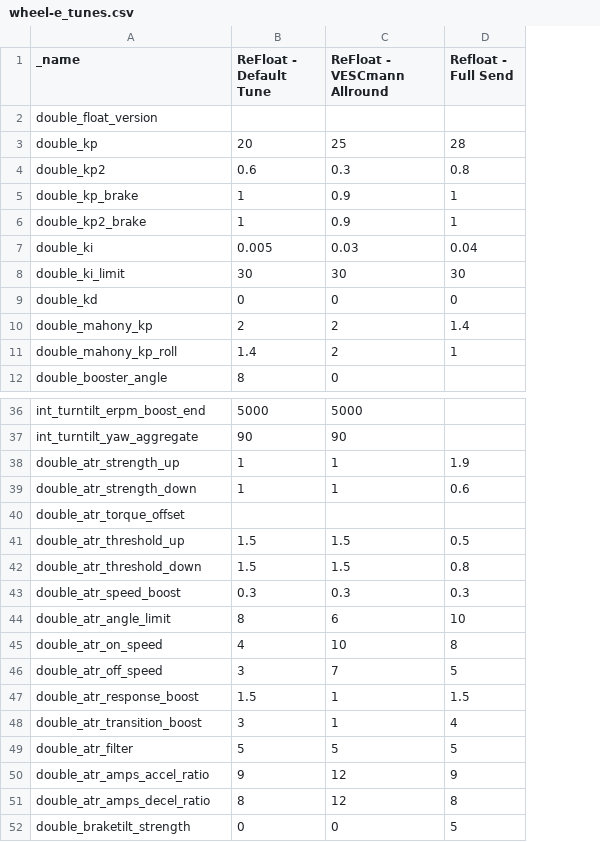
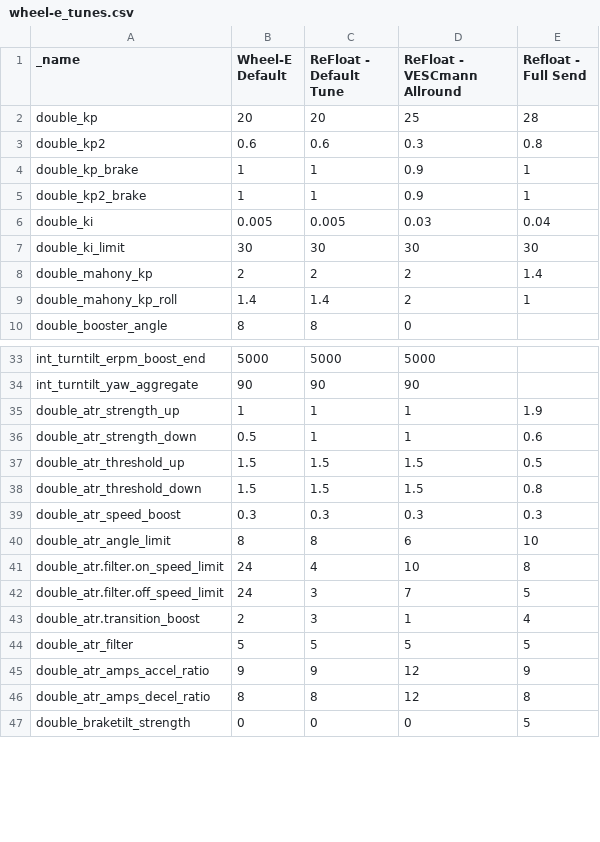
Before and after one commit to buestad/wheel-e, a CSV file: wheel-e_tunes.csv, drawn as a sheet; only a part is shown, gaps mark what is left out; removed rows and columns are numbered as before the commit, all else as after; the diff covers the shown part only; the diff names each change by its address in the sheet, - before the commit and + after, or states it on an @@ line.

Commit message:
Wheel-E Tune csv. Added Bike spesific params. Added Wheel-E default tune. Removed old unused params. Renamed some

```diff
--- a/wheel-e_tunes.csv
+++ b/wheel-e_tunes.csv
+column B (Wheel-E Default), rows 2-10: 20 | 0.6 | 1 | 1 | 0.005 | 30 | 2 | 1.4 | 8; rows 33-47: 5000 | 90 | 1 | 0.5 | 1.5 | 1.5 | 0.3 | 8 | 24 | 24 | 2 | 5 | 9 | 8 | 0
-row 2: double_float_version
-row 9: double_kd | 0 | 0 | 0
-row 40: double_atr_torque_offset
-A41 (_name): double_atr_on_speed
+A41 (_name): double_atr.filter.on_speed_limit
-A42 (_name): double_atr_off_speed
+A42 (_name): double_atr.filter.off_speed_limit
-row 47: double_atr_response_boost | 1.5 | 1 | 1.5
-A43 (_name): double_atr_transition_boost
+A43 (_name): double_atr.transition_boost
```
Also changed, not shown: 10 added rows, 4 removed rows and 5 edited cells elsewhere in this file.
